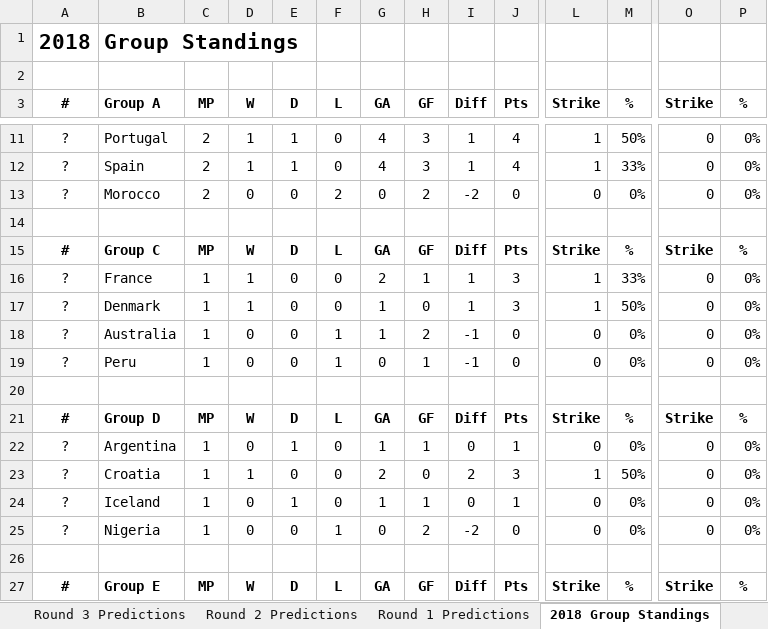
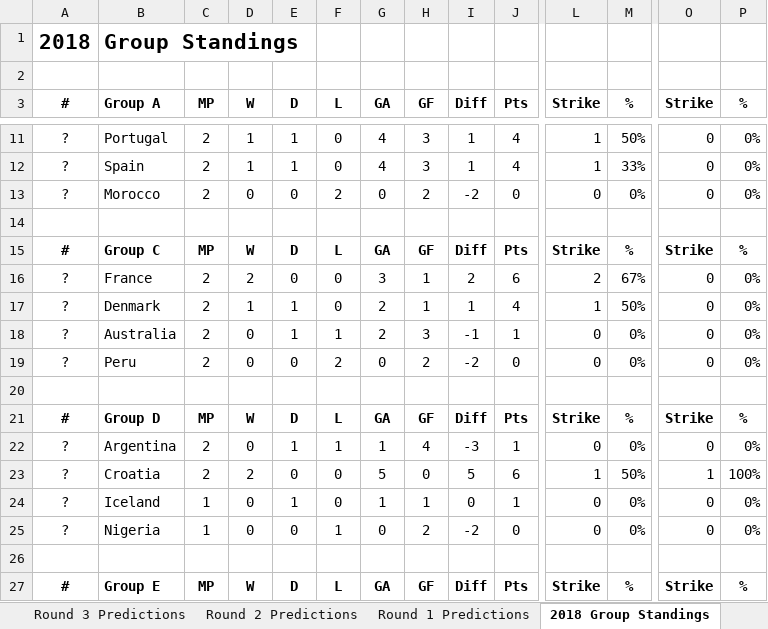
Before and after one commit to mickcarey/FifaWorldCup2018, an Excel workbook: World Cup Group Stage Results and Odds.xlsx, sheet 2018 Group Standings, drawn as a sheet; only a part is shown, gaps mark what is left out; values as stored, in another font and other column widths than the file's, no borders; the diff covers the shown part only; the diff names each change by its address in the sheet, - before the commit and + after, or states it on an @@ line.

```diff
--- a/World Cup Group Stage Results and Odds.xlsx (sheet 2018 Group Standings)
+++ b/World Cup Group Stage Results and Odds.xlsx (sheet 2018 Group Standings)
-C16:C19 (MP): 1
+C16:C19 (MP): 2
-D16 (W): 1
+D16 (W): 2
-G16 (GA): 2
+G16 (GA): 3
-I16 (Diff): 1
+I16 (Diff): 2
-J16 (Pts): 3
+J16 (Pts): 6
-L16 (Strike): 1
+L16 (Strike): 2
-M16 (%): 33%
+M16 (%): 67%
-E17:E18 (D): 0
+E17:E18 (D): 1
-G17:G18 (GA): 1
+G17:G18 (GA): 2
-H17 (GF): 0
+H17 (GF): 1
-J17 (Pts): 3
+J17 (Pts): 4
-H18 (GF): 2
+H18 (GF): 3
-J18 (Pts): 0
+J18 (Pts): 1
-F19 (L): 1
+F19 (L): 2
-H19 (GF): 1
+H19 (GF): 2
-I19 (Diff): -1
+I19 (Diff): -2
-C22:C23 (MP): 1
+C22:C23 (MP): 2
-F22 (L): 0
+F22 (L): 1
-H22 (GF): 1
+H22 (GF): 4
-I22 (Diff): 0
+I22 (Diff): -3
-D23 (W): 1
+D23 (W): 2
-G23 (GA): 2
+G23 (GA): 5
-I23 (Diff): 2
+I23 (Diff): 5
-J23 (Pts): 3
+J23 (Pts): 6
-O23 (Strike): 0
+O23 (Strike): 1
-P23 (%): 0%
+P23 (%): 100%
```
Also changed, not shown: 11 edited cells elsewhere in this sheet, sheet All Group Fixtures, sheet Round 2 Predictions, sheet Round 3 Predictions, sheet Basic Analysis, other sheet tabs, formulas that keep their value, hidden cells.
